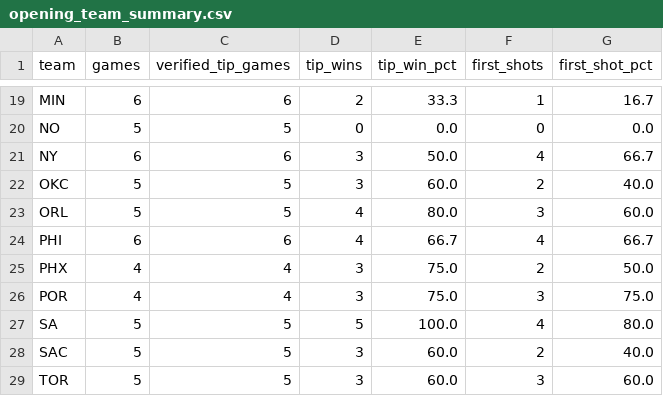
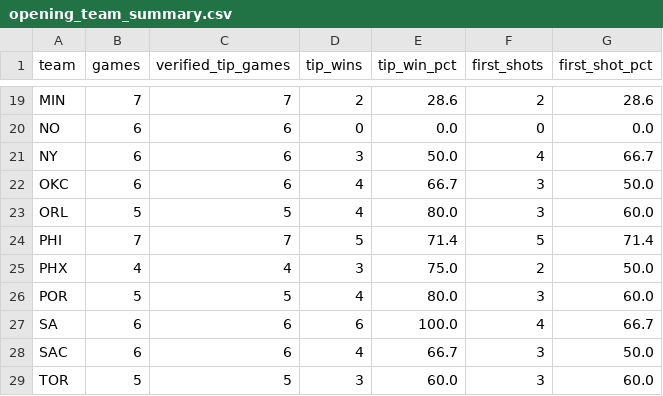
Before and after one commit to mmokriy-dot/prop-culture-nba-opening, a CSV file: data/opening_team_summary.csv, drawn as a sheet; only a part is shown, gaps mark what is left out; the diff covers the shown part only; the diff names each change by its address in the sheet, - before the commit and + after, or states it on an @@ line.

```diff
--- a/data/opening_team_summary.csv
+++ b/data/opening_team_summary.csv
-B19 (games): 6
+B19 (games): 7
-C19 (verified_tip_games): 6
+C19 (verified_tip_games): 7
-E19 (tip_win_pct): 33.3
+E19 (tip_win_pct): 28.6
-F19 (first_shots): 1
+F19 (first_shots): 2
-G19 (first_shot_pct): 16.7
+G19 (first_shot_pct): 28.6
-B20 (games): 5
+B20 (games): 6
-C20 (verified_tip_games): 5
+C20 (verified_tip_games): 6
-B22 (games): 5
+B22 (games): 6
-C22 (verified_tip_games): 5
+C22 (verified_tip_games): 6
-D22 (tip_wins): 3
+D22 (tip_wins): 4
-E22 (tip_win_pct): 60.0
+E22 (tip_win_pct): 66.7
-F22 (first_shots): 2
+F22 (first_shots): 3
-G22 (first_shot_pct): 40.0
+G22 (first_shot_pct): 50.0
-B24 (games): 6
+B24 (games): 7
-C24 (verified_tip_games): 6
+C24 (verified_tip_games): 7
-D24 (tip_wins): 4
+D24 (tip_wins): 5
-E24 (tip_win_pct): 66.7
+E24 (tip_win_pct): 71.4
-F24 (first_shots): 4
+F24 (first_shots): 5
-G24 (first_shot_pct): 66.7
+G24 (first_shot_pct): 71.4
-B26 (games): 4
+B26 (games): 5
-C26 (verified_tip_games): 4
+C26 (verified_tip_games): 5
-D26 (tip_wins): 3
+D26 (tip_wins): 4
-E26 (tip_win_pct): 75.0
+E26 (tip_win_pct): 80.0
-G26 (first_shot_pct): 75.0
+G26 (first_shot_pct): 60.0
-B27:B28 (games): 5
+B27:B28 (games): 6
-C27:C28 (verified_tip_games): 5
+C27:C28 (verified_tip_games): 6
-D27 (tip_wins): 5
+D27 (tip_wins): 6
-G27 (first_shot_pct): 80.0
+G27 (first_shot_pct): 66.7
-D28 (tip_wins): 3
+D28 (tip_wins): 4
-E28 (tip_win_pct): 60.0
+E28 (tip_win_pct): 66.7
-F28 (first_shots): 2
+F28 (first_shots): 3
-G28 (first_shot_pct): 40.0
+G28 (first_shot_pct): 50.0
```
Also changed, not shown: 33 edited cells elsewhere in this file, data/opening_game_results.csv, data/opening_player_summary.csv.
